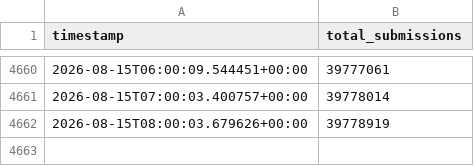
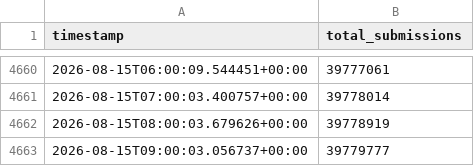
Before and after one commit to ch2ohch2oh/leetcodepulse, a CSV file: data/twosum_stats.csv, drawn as a sheet; only a part is shown, gaps mark what is left out; the diff names each change by its address in the sheet, - before the commit and + after, or states it on an @@ line.

Commit message:
Auto-update: 2026-08-15 05:00:03

```diff
--- a/data/twosum_stats.csv
+++ b/data/twosum_stats.csv
+row 4663: 2026-08-15T09:00:03.056737+00:00 | 39779777
```
